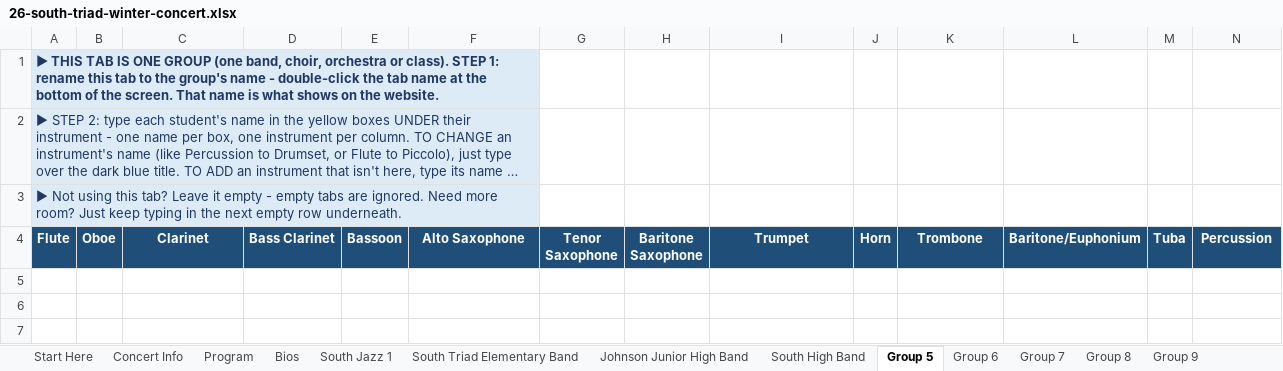
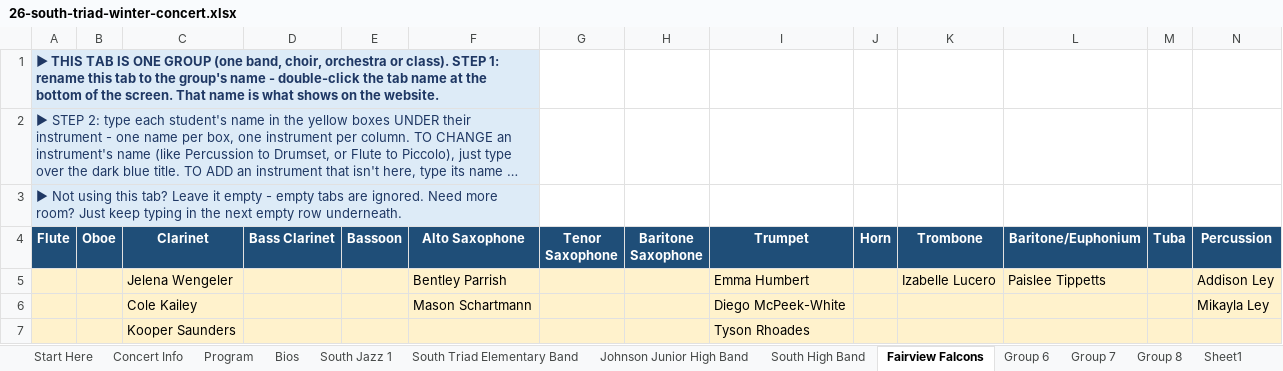
Before and after one commit to btschu/26-south-triad-winter-concert, an Excel workbook: data/26-south-triad-winter-concert.xlsx, sheet Fairview Falcons, drawn as a sheet; long unchanged cells end in …; values as stored, in another font and other column widths than the file's, no borders; the diff names each change by its address in the sheet, - before the commit and + after, or states it on an @@ line.

```diff
--- a/data/26-south-triad-winter-concert.xlsx (sheet Fairview Falcons)
+++ b/data/26-south-triad-winter-concert.xlsx (sheet Fairview Falcons)
-sheet tab: Group 5
+sheet tab: Fairview Falcons
+sheet tab: Sheet1
+row 5:  |  | Jelena Wengeler |  |  | Bentley Parrish |  |  | Emma Humbert |  | Izabelle Lucero | Paislee Tippetts |  | Addison Ley
+row 6:  |  | Cole Kailey |  |  | Mason Schartmann |  |  | Diego McPeek-White |  |  |  |  | Mikayla Ley
+row 7:  |  | Kooper Saunders |  |  |  |  |  | Tyson Rhoades
```
Also changed, not shown: sheet South Triad Elementary Band, sheet Program, sheet Concert Info.
